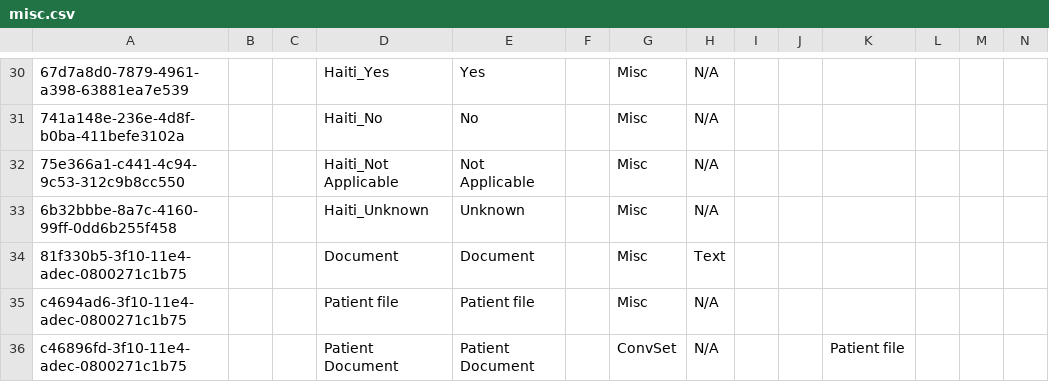
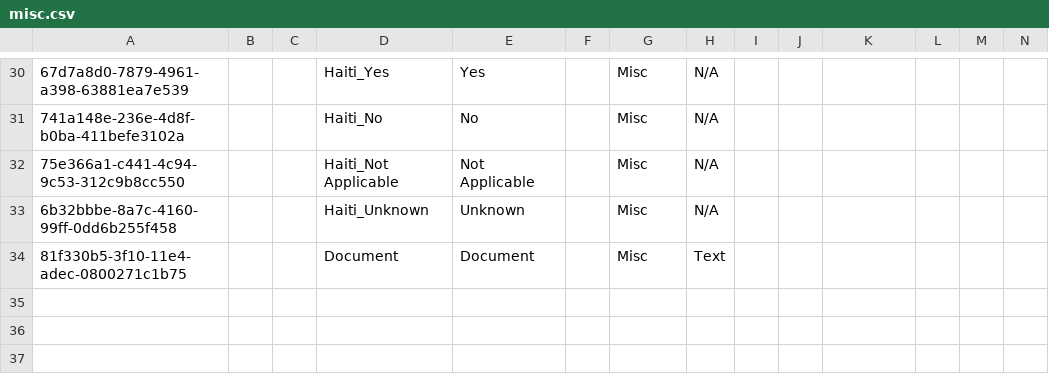
Before and after one commit to mekomsolutions/openmrs-config-haiti, a CSV file: configuration/concepts/misc.csv, drawn as a sheet; only a part is shown, gaps mark what is left out; rows hold the shown columns only; the diff names each change by its address in the sheet, - before the commit and + after, or states it on an @@ line.

Commit message:
AFKR-18: Provide Patient Documents concepts as a single CSV

```diff
--- a/configuration/concepts/misc.csv
+++ b/configuration/concepts/misc.csv
-row 35: c4694ad6-3f10-11e4-adec-0800271c1b75 |  |  | Patient file | Patient file |  | Misc | N/A
-row 36: c46896fd-3f10-11e4-adec-0800271c1b75 |  |  | Patient Document | Patient Document |  | ConvSet | N/A |  |  | Patient file
```
Also changed, not shown: 1 other file.
